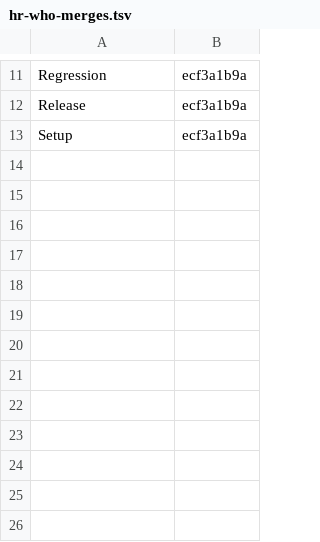
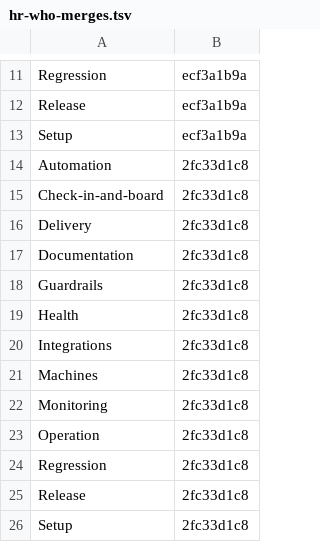
Before and after one commit to Charlie-org146/agent-workflow-template, a TSV file: .loop/kept/hr-who-merges.tsv, drawn as a sheet; only a part is shown, gaps mark what is left out.

Commit message:
Kept: hr-who-merges

```diff
--- a/.loop/kept/hr-who-merges.tsv
+++ b/.loop/kept/hr-who-merges.tsv
@@ -13 +13,14 @@ Release	ecf3a1b9a
 Setup	ecf3a1b9a
+Automation	2fc33d1c8
+Check-in-and-board	2fc33d1c8
+Delivery	2fc33d1c8
+Documentation	2fc33d1c8
+Guardrails	2fc33d1c8
+Health	2fc33d1c8
+Integrations	2fc33d1c8
+Machines	2fc33d1c8
+Monitoring	2fc33d1c8
+Operation	2fc33d1c8
+Regression	2fc33d1c8
+Release	2fc33d1c8
+Setup	2fc33d1c8
```
